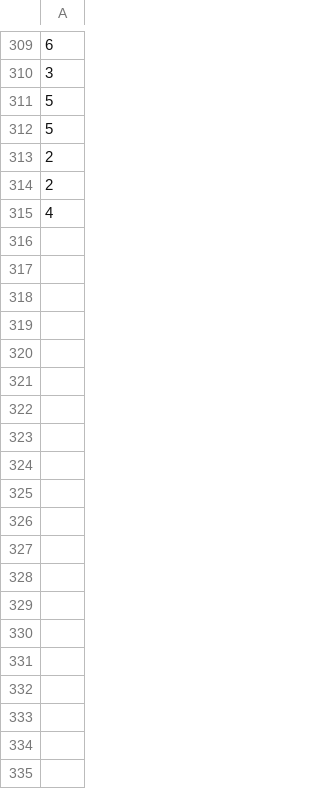
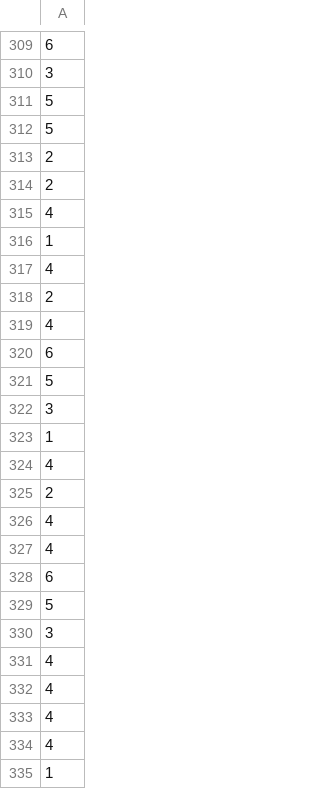
Before and after one commit to mohammed-alkateb/Pig, a CSV file: dice_values.csv, drawn as a sheet; only a part is shown, gaps mark what is left out; the diff covers the shown part only; the diff names each change by its address in the sheet, - before the commit and + after, or states it on an @@ line.

```diff
--- a/dice_values.csv
+++ b/dice_values.csv
+row 316: 1
+row 317: 4
+row 318: 2
+row 319: 4
+row 320: 6
+row 321: 5
+row 322: 3
+row 323: 1
+row 324: 4
+row 325: 2
+row 326: 4
+row 327: 4
+row 328: 6
+row 329: 5
+row 330: 3
+row 331: 4
+row 332: 4
+row 333: 4
+row 334: 4
+row 335: 1
```
Also changed, not shown: 84 added rows elsewhere in this file, 2 other files.
